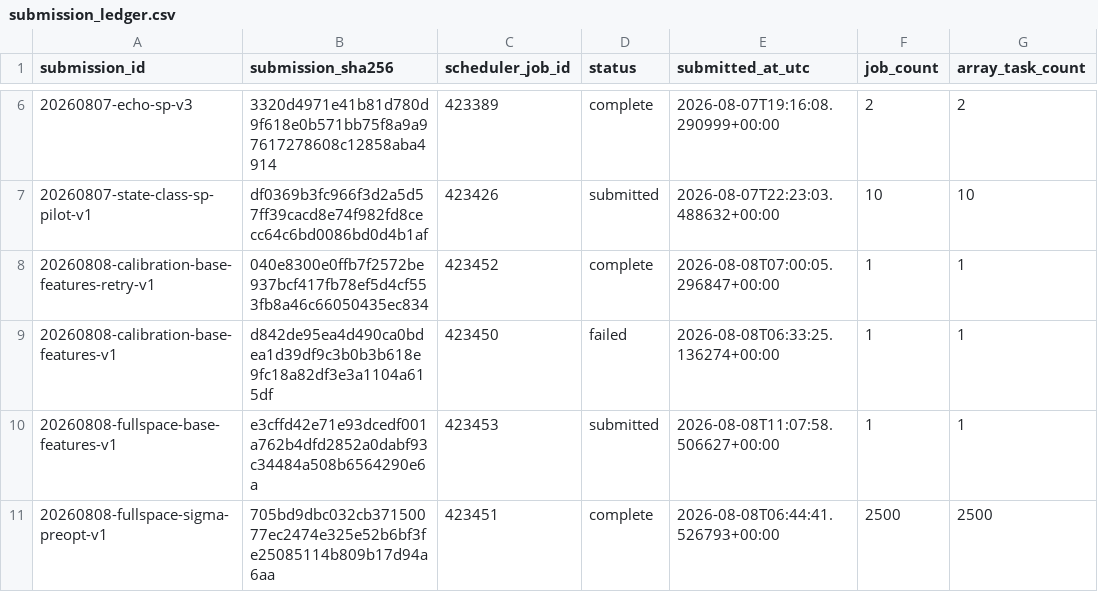
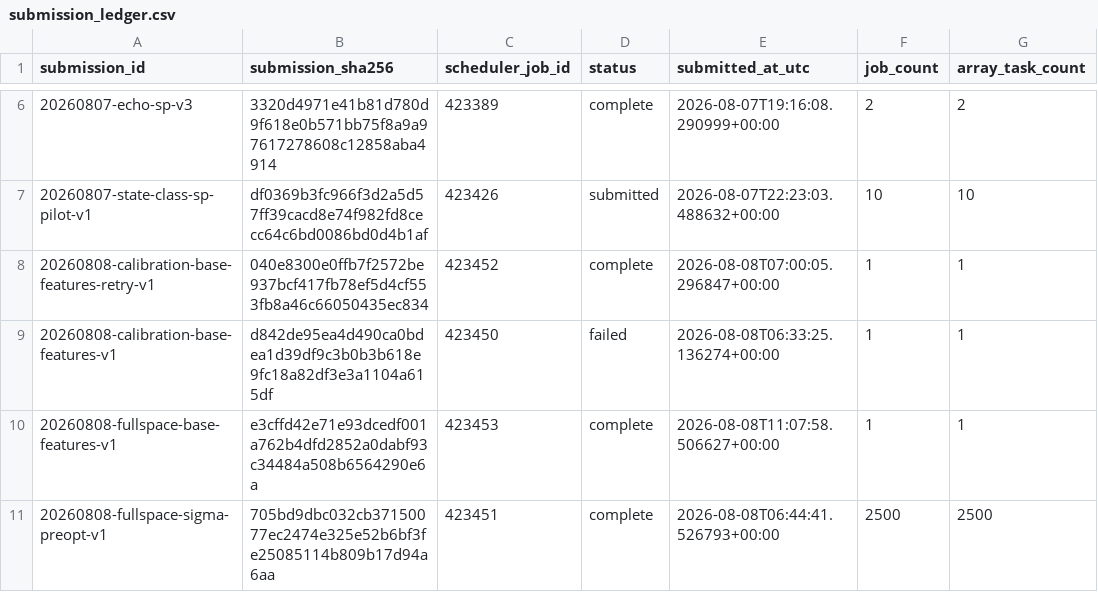
Before and after one commit to Caesiumatic/jhtvs_ft0806, a CSV file: data/resolved/submission_ledger.csv, drawn as a sheet; only a part is shown, gaps mark what is left out; the diff names each change by its address in the sheet, - before the commit and + after, or states it on an @@ line.

```diff
--- a/data/resolved/submission_ledger.csv
+++ b/data/resolved/submission_ledger.csv
-D10 (status): submitted
+D10 (status): complete
```
Also changed, not shown: data/resolved/accounting.csv, 3 other files.
